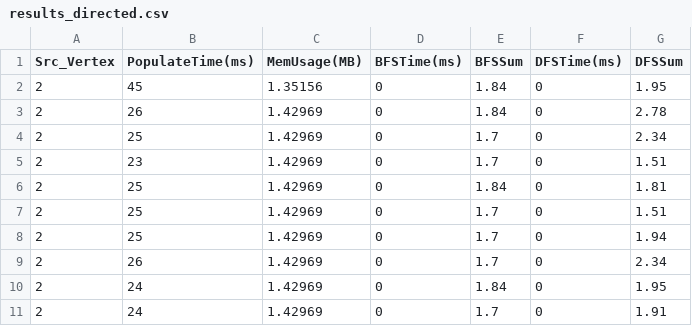
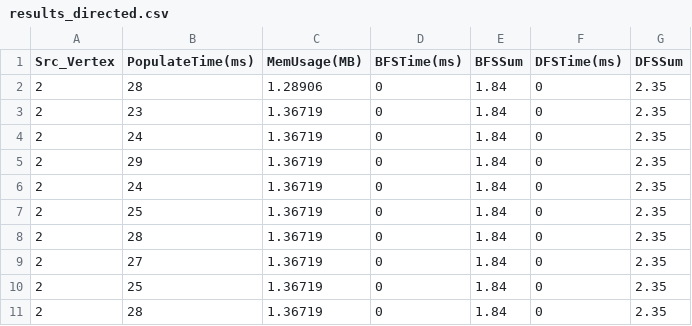
Before and after one commit to andreabosisio/hpgda2022_data-structures, a CSV file: results_directed.csv, drawn as a sheet.

```diff
--- a/results_directed.csv
+++ b/results_directed.csv
@@ -1,11 +1,11 @@
 Src_Vertex,PopulateTime(ms),MemUsage(MB),BFSTime(ms),BFSSum,DFSTime(ms),DFSSum
-2,45,1.35156,0,1.84,0,1.95
-2,26,1.42969,0,1.84,0,2.78
-2,25,1.42969,0,1.7,0,2.34
-2,23,1.42969,0,1.7,0,1.51
-2,25,1.42969,0,1.84,0,1.81
-2,25,1.42969,0,1.7,0,1.51
-2,25,1.42969,0,1.7,0,1.94
-2,26,1.42969,0,1.7,0,2.34
-2,24,1.42969,0,1.84,0,1.95
-2,24,1.42969,0,1.7,0,1.91
+2,28,1.28906,0,1.84,0,2.35
+2,23,1.36719,0,1.84,0,2.35
+2,24,1.36719,0,1.84,0,2.35
+2,29,1.36719,0,1.84,0,2.35
+2,24,1.36719,0,1.84,0,2.35
+2,25,1.36719,0,1.84,0,2.35
+2,28,1.36719,0,1.84,0,2.35
+2,27,1.36719,0,1.84,0,2.35
+2,25,1.36719,0,1.84,0,2.35
+2,28,1.36719,0,1.84,0,2.35
```
Also changed, not shown: cit-Patents.csv, dota-league.csv, 3 other files.
